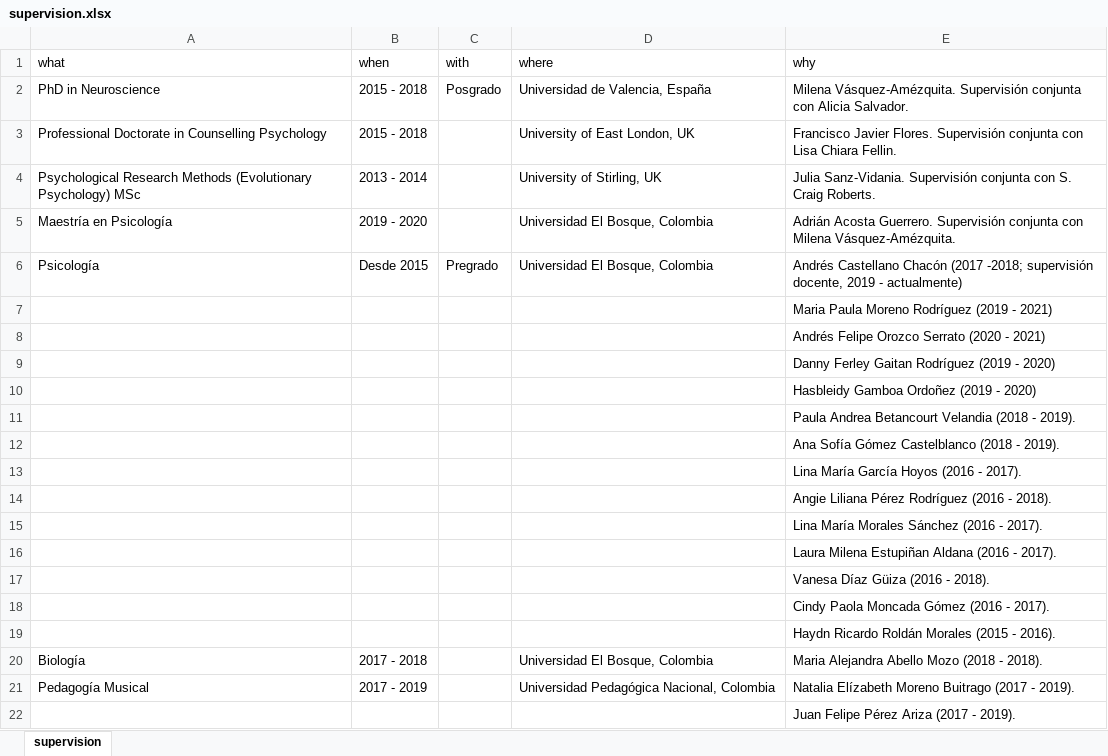
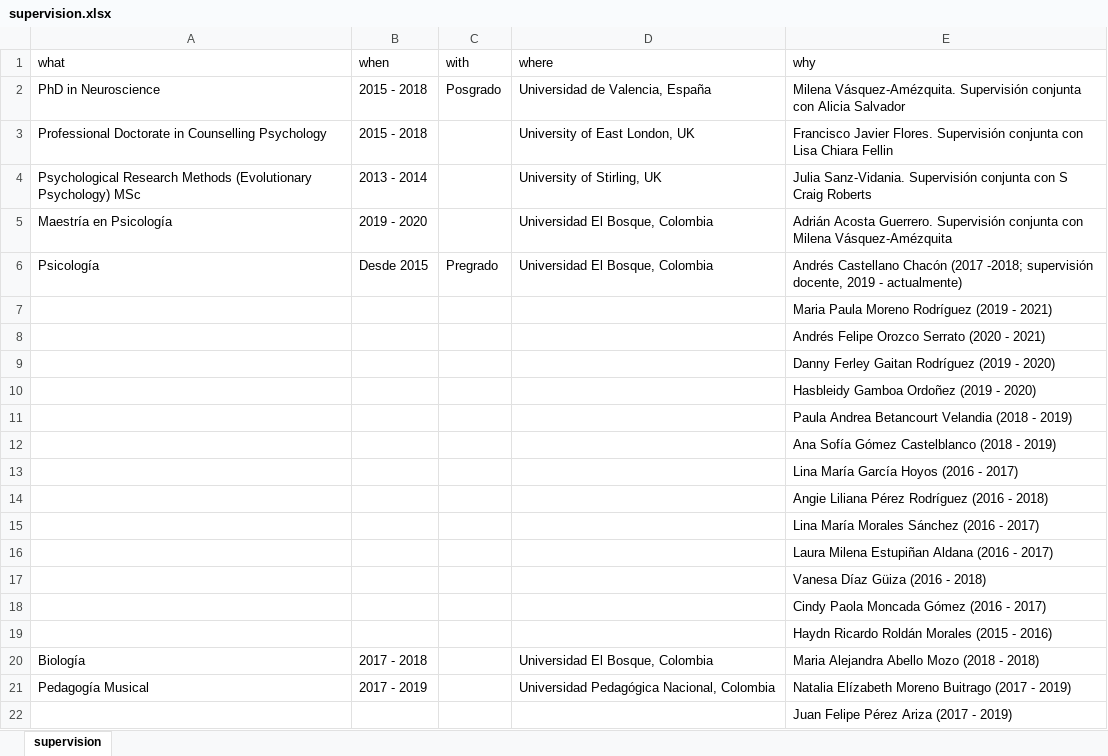
Before and after one commit to JDLeongomez/JDL_CV-OLD, an Excel workbook: ESP/data/supervision.xlsx, sheet supervision, drawn as a sheet; values as stored, in another font and other column widths than the file's, no borders; the diff names each change by its address in the sheet, - before the commit and + after, or states it on an @@ line.

```diff
--- a/ESP/data/supervision.xlsx (sheet supervision)
+++ b/ESP/data/supervision.xlsx (sheet supervision)
-E2 (why): …con Alicia Salvador.
+E2 (why): …con Alicia Salvador
-E3 (why): …Lisa Chiara Fellin.
+E3 (why): …Lisa Chiara Fellin
-E4 (why): …conjunta con S. Craig Roberts.
+E4 (why): …conjunta con S Craig Roberts
-E5 (why): …con Milena Vásquez-Amézquita.
+E5 (why): …con Milena Vásquez-Amézquita
-E11 (why): …(2018 - 2019).
+E11 (why): …(2018 - 2019)
-E12 (why): Ana Sofía Gómez Castelblanco (2018 - 2019).
+E12 (why): Ana Sofía Gómez Castelblanco (2018 - 2019)
-E13 (why): Lina María García Hoyos (2016 - 2017).
+E13 (why): Lina María García Hoyos (2016 - 2017)
-E14 (why): Angie Liliana Pérez Rodríguez (2016 - 2018).
+E14 (why): Angie Liliana Pérez Rodríguez (2016 - 2018)
-E15 (why): Lina María Morales Sánchez (2016 - 2017).
+E15 (why): Lina María Morales Sánchez (2016 - 2017)
-E16 (why): Laura Milena Estupiñan Aldana (2016 - 2017).
+E16 (why): Laura Milena Estupiñan Aldana (2016 - 2017)
-E17 (why): Vanesa Díaz Güiza (2016 - 2018).
+E17 (why): Vanesa Díaz Güiza (2016 - 2018)
-E18 (why): Cindy Paola Moncada Gómez (2016 - 2017).
+E18 (why): Cindy Paola Moncada Gómez (2016 - 2017)
-E19 (why): Haydn Ricardo Roldán Morales (2015 - 2016).
+E19 (why): Haydn Ricardo Roldán Morales (2015 - 2016)
-E20 (why): Maria Alejandra Abello Mozo (2018 - 2018).
+E20 (why): Maria Alejandra Abello Mozo (2018 - 2018)
-E21 (why): …(2017 - 2019).
+E21 (why): …(2017 - 2019)
-E22 (why): Juan Felipe Pérez Ariza (2017 - 2019).
+E22 (why): Juan Felipe Pérez Ariza (2017 - 2019)
```
Also changed, not shown: ENG/data/grant.xlsx, ENG/data/supervision.xlsx, 12 other files.
